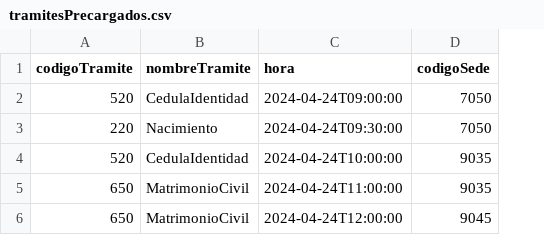
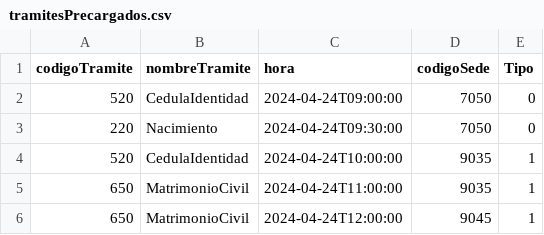
Before and after one commit to CarlosAbarza/SIA-RegistroCivil, a CSV file: tramitesPrecargados.csv, drawn as a sheet; the diff names each change by its address in the sheet, - before the commit and + after, or states it on an @@ line.

Commit message:
Agregue la opcion 8 al menu y cambie algunas cosas con la compatibilidad de los tipos

```diff
--- a/tramitesPrecargados.csv
+++ b/tramitesPrecargados.csv
+column E (Tipo), rows 2-6: 0 | 0 | 1 | 1 | 1
```
Also changed, not shown: 27 other files.
